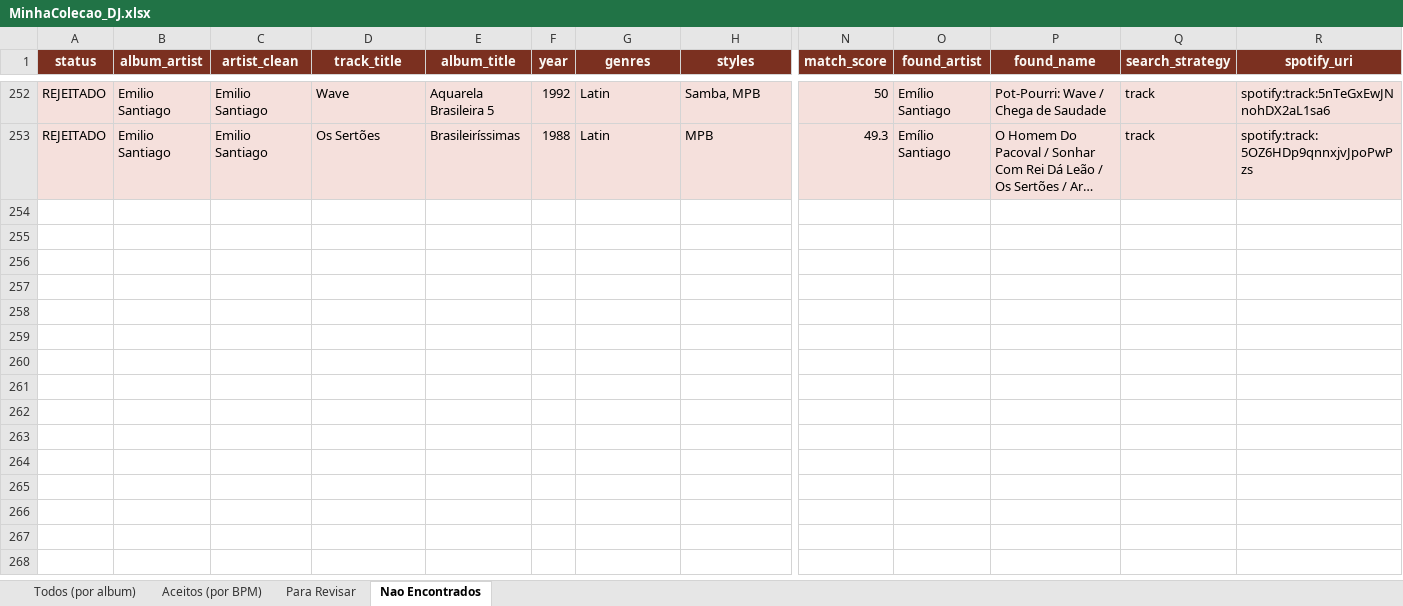
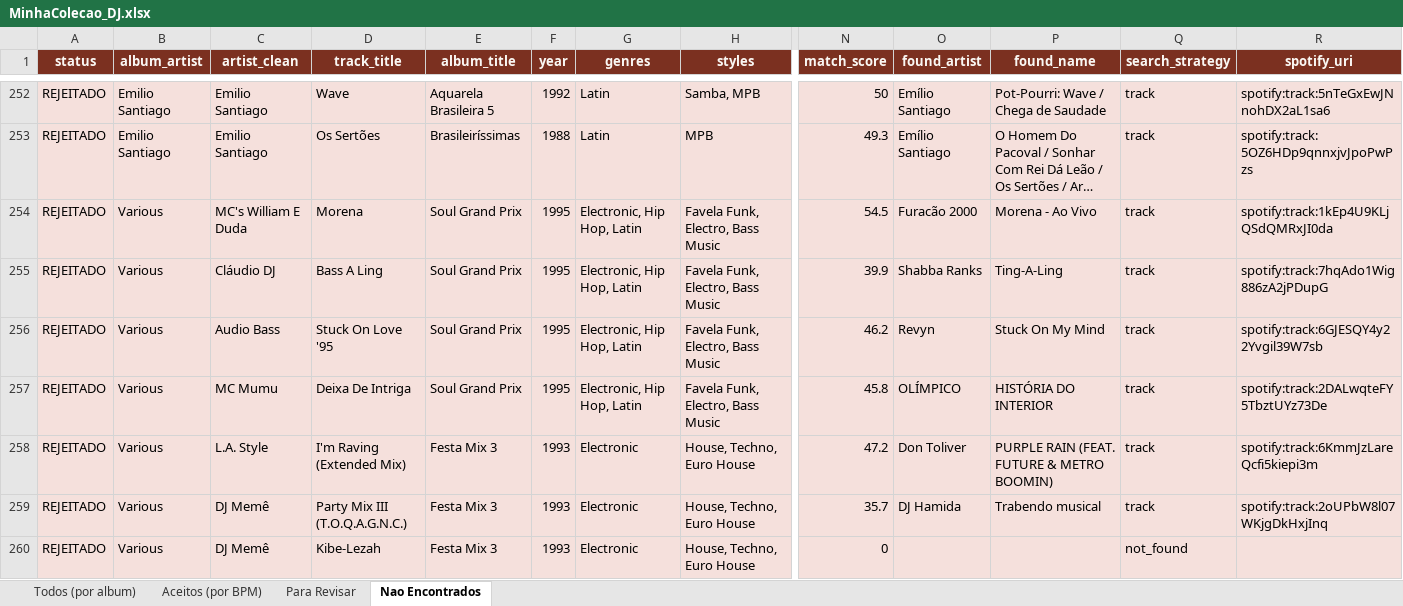
Before and after one commit to amsa2diop/colecaovinil, an Excel workbook: MinhaColecao_DJ.xlsx, sheet Nao Encontrados, drawn as a sheet; only a part is shown, gaps mark what is left out; long unchanged cells end in …; values as stored, in another font and other column widths than the file's, no borders; rows hold the shown columns only; the diff names each change by its address in the sheet, - before the commit and + after, or states it on an @@ line.

```diff
--- a/MinhaColecao_DJ.xlsx (sheet Nao Encontrados)
+++ b/MinhaColecao_DJ.xlsx (sheet Nao Encontrados)
+row 254: REJEITADO | Various | MC's William E Duda | Morena | Soul Grand Prix | 1995 | Electronic, Hip Hop, Latin | Favela Funk, Electro, Bass Music | 54.5 | Furacão 2000 | Morena - Ao Vivo | track | spotify:track:1kEp4U9KLjQSdQMRxJI0da
+row 255: REJEITADO | Various | Cláudio DJ | Bass A Ling | Soul Grand Prix | 1995 | Electronic, Hip Hop, Latin | Favela Funk, Electro, Bass Music | 39.9 | Shabba Ranks | Ting-A-Ling | track | spotify:track:7hqAdo1Wig886zA2jPDupG
+row 256: REJEITADO | Various | Audio Bass | Stuck On Love '95 | Soul Grand Prix | 1995 | Electronic, Hip Hop, Latin | Favela Funk, Electro, Bass Music | 46.2 | Revyn | Stuck On My Mind | track | spotify:track:6GJESQY4y22Yvgil39W7sb
+row 257: REJEITADO | Various | MC Mumu | Deixa De Intriga | Soul Grand Prix | 1995 | Electronic, Hip Hop, Latin | Favela Funk, Electro, Bass Music | 45.8 | OLÍMPICO | HISTÓRIA DO INTERIOR | track | spotify:track:2DALwqteFY5TbztUYz73De
+row 258: REJEITADO | Various | L.A. Style | I'm Raving (Extended Mix) | Festa Mix 3 | 1993 | Electronic | House, Techno, Euro House | 47.2 | Don Toliver | PURPLE RAIN (FEAT. FUTURE & METRO BOOMIN) | track | spotify:track:6KmmJzLareQcfi5kiepi3m
+row 259: REJEITADO | Various | DJ Memê | Party Mix III (T.O.Q.A.G.N.C.) | Festa Mix 3 | 1993 | Electronic | House, Techno, Euro House | 35.7 | DJ Hamida | Trabendo musical | track | spotify:track:2oUPbW8l07WKjgDkHxjInq
+row 260: REJEITADO | Various | DJ Memê | Kibe-Lezah | Festa Mix 3 | 1993 | Electronic | House, Techno, Euro House | 0 |  |  | not_found
```
Also changed, not shown: sheet Aceitos (por BPM), sheet Todos (por album), sheet Para Revisar, 7 other files.
